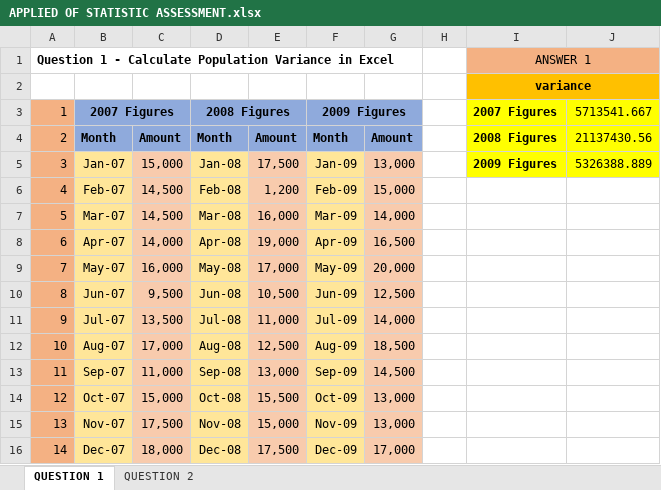
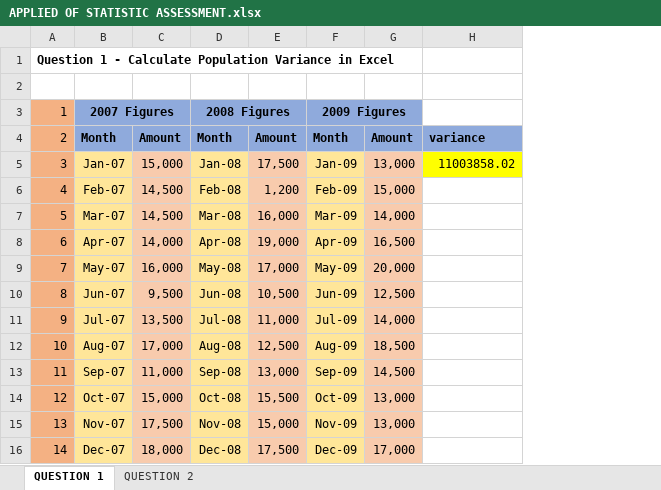
Before and after one commit to akanksha001-og/Assessment, an Excel workbook: MODULE2/APPLIED OF STATISTIC ASSESSMENT.xlsx, sheet QUESTION 1, drawn as a sheet; values as stored, in another font and other column widths than the file's, no borders; removed rows and columns are numbered as before the commit, all else as after; the diff names each change by its address in the sheet, - before the commit and + after, or states it on an @@ line.

Commit message:
Add files via upload

```diff
--- a/MODULE2/APPLIED OF STATISTIC ASSESSMENT.xlsx (sheet QUESTION 1)
+++ b/MODULE2/APPLIED OF STATISTIC ASSESSMENT.xlsx (sheet QUESTION 1)
-column H, empty
-column J, rows 3-5: 5713541.667 | 21137430.56 | 5326388.889
-H1: ANSWER 1
+H1: (empty)
-H1 fill: #F4B183
+H1 fill: none
-I1:J1 merged
-H2: variance
+H2: (empty)
-H2 fill: #FFC000
+H2 fill: none
-I2:J2 merged
-H3: 2007 Figures
+H3: (empty)
-H3 fill: #FFFF00
+H3 fill: none
-H4: 2008 Figures
+H4: variance
-H4 fill: #FFFF00
+H4 fill: #8FAADC
-H5: 2009 Figures
+H5: 11003858.02
-H5 bold: on
+H5 bold: off
```
Also changed, not shown: sheet QUESTION 2.
